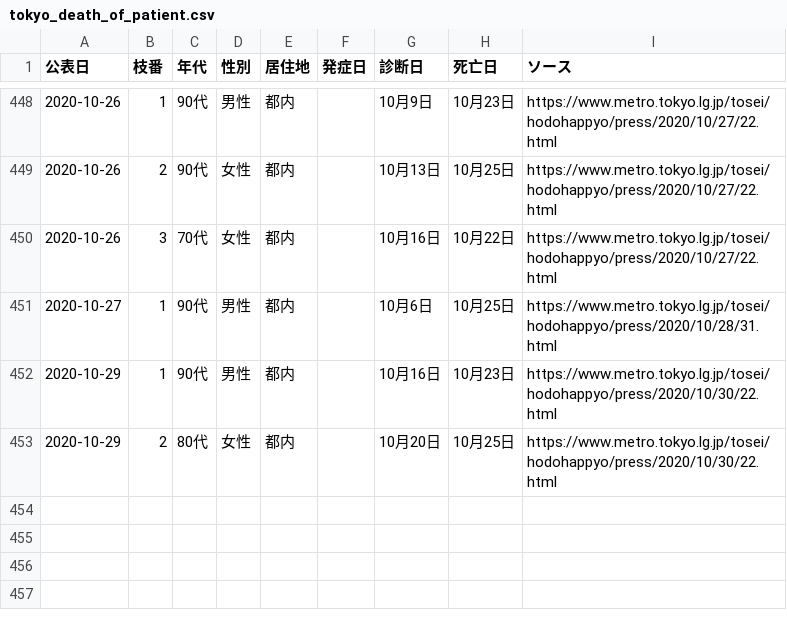
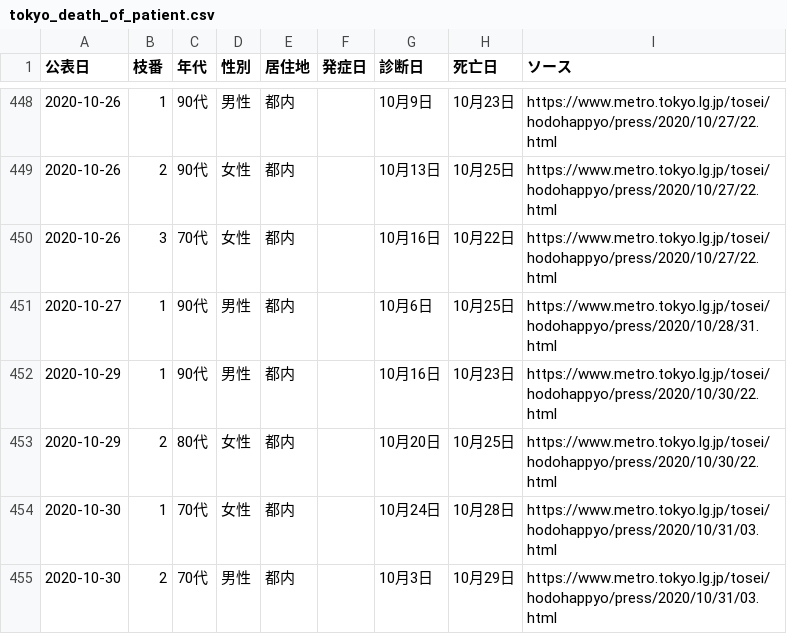
Before and after one commit to CalicoKater/covid-19, a CSV file: tokyo_death_of_patient.csv, drawn as a sheet; only a part is shown, gaps mark what is left out.

Commit message:
tokyo update

```diff
--- a/tokyo_death_of_patient.csv
+++ b/tokyo_death_of_patient.csv
@@ -453 +453,3 @@
 2020-10-29,2,80代,女性,都内,,10月20日,10月25日,https://www.metro.tokyo.lg.jp/tosei/hodohappyo/press/2020/10/30/22.html
+2020-10-30,1,70代,女性,都内,,10月24日,10月28日,https://www.metro.tokyo.lg.jp/tosei/hodohappyo/press/2020/10/31/03.html
+2020-10-30,2,70代,男性,都内,,10月3日,10月29日,https://www.metro.tokyo.lg.jp/tosei/hodohappyo/press/2020/10/31/03.html
```
Also changed, not shown: tokyo_daily_positive_detail.csv, tokyo_positive_by_confirmed.csv, 5 other files.
